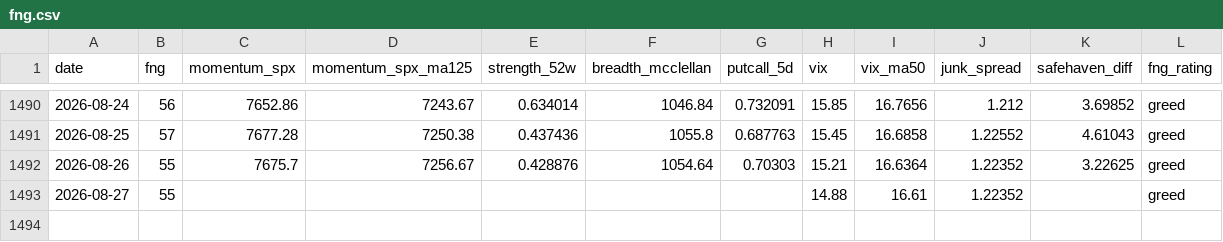
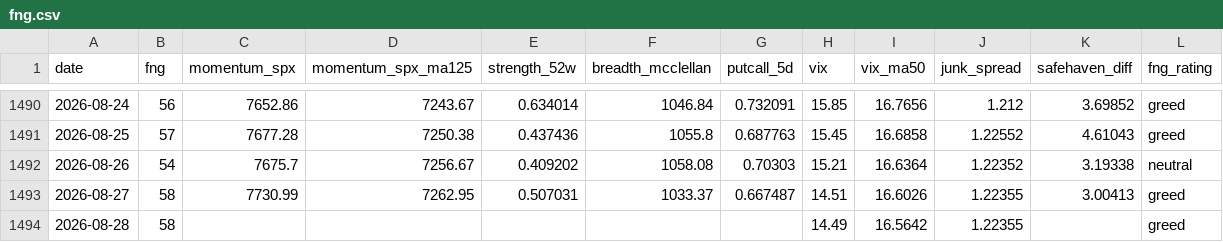
Before and after one commit to moolobi/notification, a CSV file: data/macro/fng.csv, drawn as a sheet; only a part is shown, gaps mark what is left out.

```diff
--- a/data/macro/fng.csv
+++ b/data/macro/fng.csv
@@ -1491,3 +1491,4 @@ date,fng,momentum_spx,momentum_spx_ma125,strength_52w,breadth_mcclellan,putcall_
 2026-08-25,57,7677.28,7250.38,0.437436,1055.8,0.687763,15.45,16.6858,1.22552,4.61043,greed
-2026-08-26,55,7675.7,7256.67,0.428876,1054.64,0.70303,15.21,16.6364,1.22352,3.22625,greed
-2026-08-27,55,,,,,,14.88,16.61,1.22352,,greed
+2026-08-26,54,7675.7,7256.67,0.409202,1058.08,0.70303,15.21,16.6364,1.22352,3.19338,neutral
+2026-08-27,58,7730.99,7262.95,0.507031,1033.37,0.667487,14.51,16.6026,1.22355,3.00413,greed
+2026-08-28,58,,,,,,14.49,16.5642,1.22355,,greed
```
Also changed, not shown: data/macro/breadth.csv, data/macro/breadth_stocks.csv, 44 other files.
